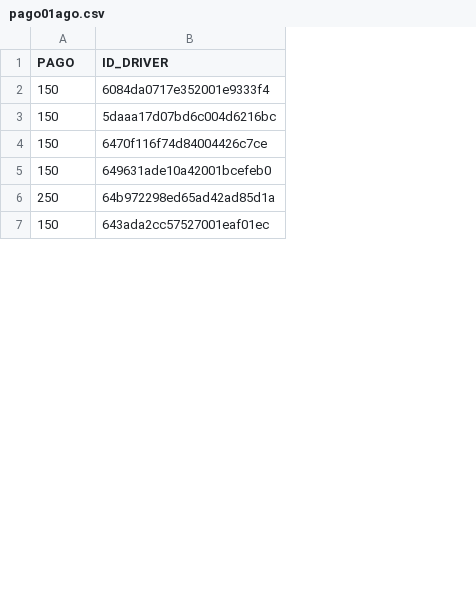
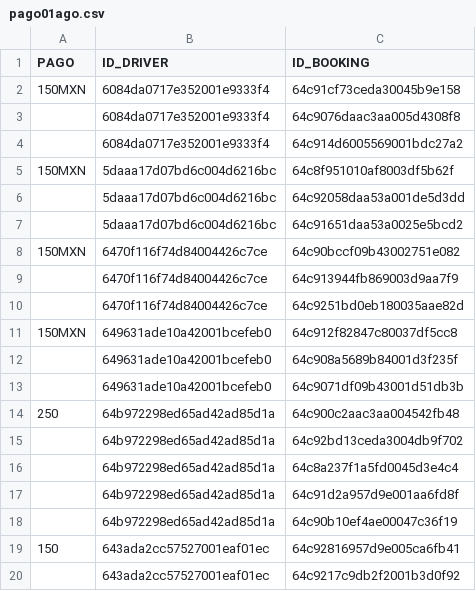
Before and after one commit to duvanherfi/files, a CSV file: pago01ago.csv, drawn as a sheet; only a part is shown; addresses are those after the commit; the diff covers the shown part only; the diff names each change by its address in the sheet, - before the commit and + after, or states it on an @@ line.

```diff
--- a/pago01ago.csv
+++ b/pago01ago.csv
+column C (ID_BOOKING), row 2: 64c91cf73ceda30045b9e158; row 5: 64c8f951010af8003df5b62f; row 8: 64c90bccf09b43002751e082; row 11: 64c912f82847c80037df5cc8; row 14: 64c900c2aac3aa004542fb48; row 19: 64c92816957d9e005ca6fb41
-A2 (PAGO): 150
+A2 (PAGO): 150MXN
+row 3:  | 6084da0717e352001e9333f4 | 64c9076daac3aa005d4308f8
+row 4:  | 6084da0717e352001e9333f4 | 64c914d6005569001bdc27a2
-A5 (PAGO): 150
+A5 (PAGO): 150MXN
+row 6:  | 5daaa17d07bd6c004d6216bc | 64c92058daa53a001de5d3dd
+row 7:  | 5daaa17d07bd6c004d6216bc | 64c91651daa53a0025e5bcd2
-A8 (PAGO): 150
+A8 (PAGO): 150MXN
+row 9:  | 6470f116f74d84004426c7ce | 64c913944fb869003d9aa7f9
+row 10:  | 6470f116f74d84004426c7ce | 64c9251bd0eb180035aae82d
-A11 (PAGO): 150
+A11 (PAGO): 150MXN
+row 12:  | 649631ade10a42001bcefeb0 | 64c908a5689b84001d3f235f
+row 13:  | 649631ade10a42001bcefeb0 | 64c9071df09b43001d51db3b
+row 15:  | 64b972298ed65ad42ad85d1a | 64c92bd13ceda3004db9f702
+row 16:  | 64b972298ed65ad42ad85d1a | 64c8a237f1a5fd0045d3e4c4
+row 17:  | 64b972298ed65ad42ad85d1a | 64c91d2a957d9e001aa6fd8f
+row 18:  | 64b972298ed65ad42ad85d1a | 64c90b10ef4ae00047c36f19
+row 20:  | 643ada2cc57527001eaf01ec | 64c9217c9db2f2001b3d0f92
```
Also changed, not shown: 12 added rows elsewhere in this file, pago31jul.csv.
